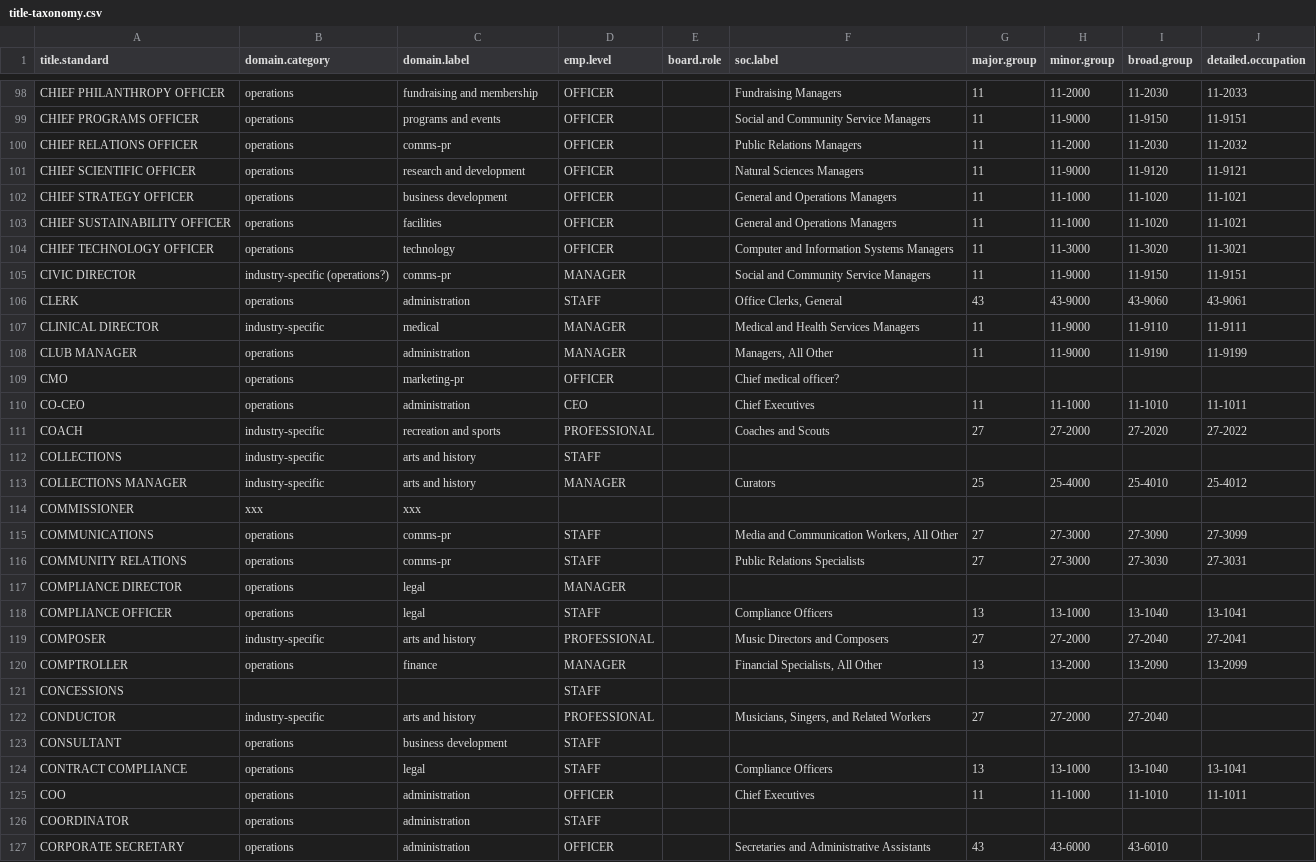
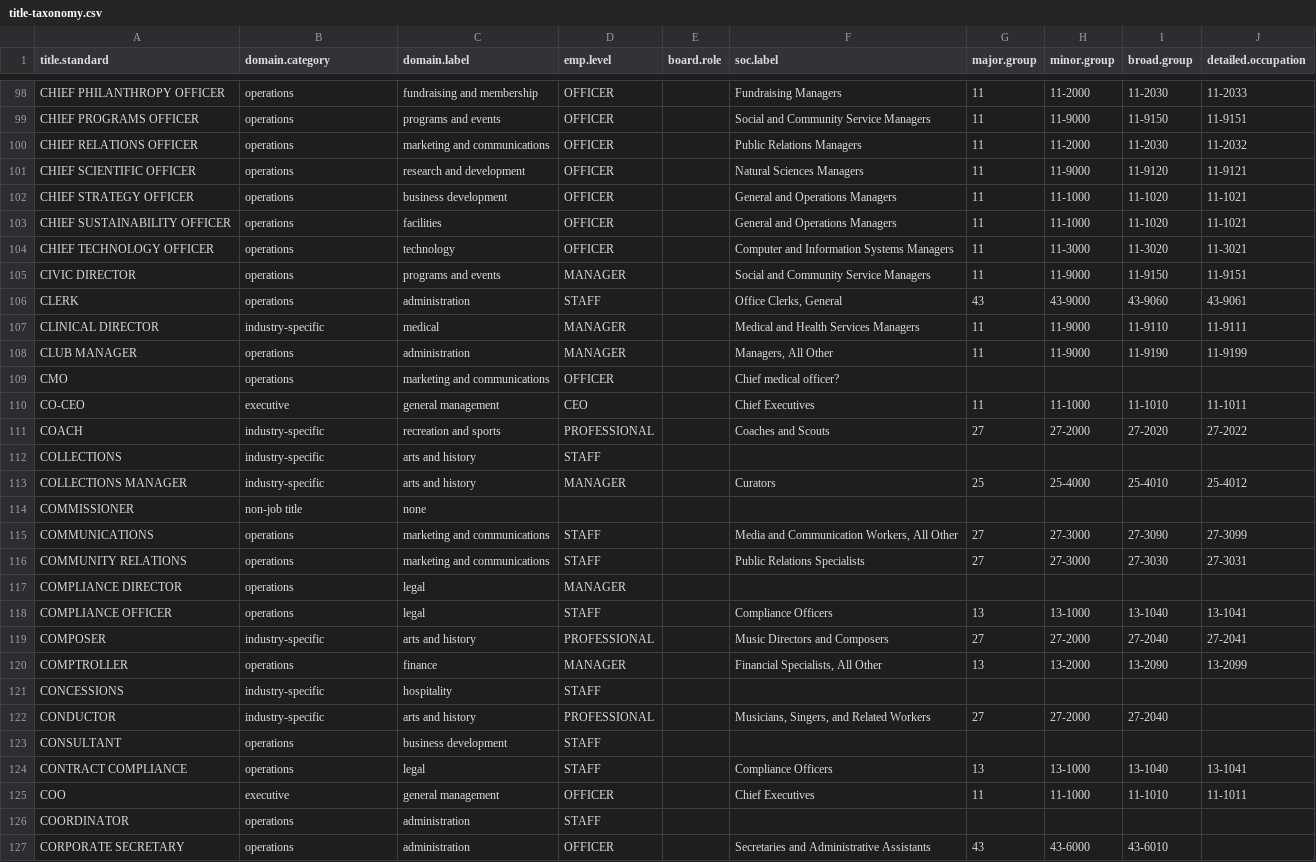
Before and after one commit to Nonprofit-Open-Data-Collective/titleclassifier, a CSV file: data-raw/crosswalks/title-taxonomy.csv, drawn as a sheet; only a part is shown, gaps mark what is left out; the diff covers the shown part only.

```diff
--- a/data-raw/crosswalks/title-taxonomy.csv
+++ b/data-raw/crosswalks/title-taxonomy.csv
@@ -99,3 +99,3 @@
 "CHIEF PROGRAMS OFFICER","operations","programs and events","OFFICER","","Social and Community Service Managers","11","11-9000","11-9150","11-9151"
-"CHIEF RELATIONS OFFICER","operations","comms-pr","OFFICER","","Public Relations Managers","11","11-2000","11-2030","11-2032"
+"CHIEF RELATIONS OFFICER","operations","marketing and communications","OFFICER","","Public Relations Managers","11","11-2000","11-2030","11-2032"
 "CHIEF SCIENTIFIC OFFICER","operations","research and development","OFFICER","","Natural Sciences Managers","11","11-9000","11-9120","11-9121"
@@ -104,3 +104,3 @@
 "CHIEF TECHNOLOGY OFFICER","operations","technology","OFFICER","","Computer and Information Systems Managers","11","11-3000","11-3020","11-3021"
-"CIVIC DIRECTOR","industry-specific (operations?)","comms-pr","MANAGER","","Social and Community Service Managers","11","11-9000","11-9150","11-9151"
+"CIVIC DIRECTOR","operations","programs and events","MANAGER","","Social and Community Service Managers","11","11-9000","11-9150","11-9151"
 "CLERK","operations","administration","STAFF","","Office Clerks, General","43","43-9000","43-9060","43-9061"
@@ -108,4 +108,4 @@
 "CLUB MANAGER","operations","administration","MANAGER","","Managers, All Other","11","11-9000","11-9190","11-9199"
-"CMO","operations","marketing-pr","OFFICER","","Chief medical officer?","","","",""
-"CO-CEO","operations","administration","CEO","","Chief Executives","11","11-1000","11-1010","11-1011"
+"CMO","operations","marketing and communications","OFFICER","","Chief medical officer?","","","",""
+"CO-CEO","executive","general management","CEO","","Chief Executives","11","11-1000","11-1010","11-1011"
 "COACH","industry-specific","recreation and sports","PROFESSIONAL","","Coaches and Scouts","27","27-2000","27-2020","27-2022"
@@ -113,5 +113,5 @@
 "COLLECTIONS MANAGER","industry-specific","arts and history","MANAGER","","Curators","25","25-4000","25-4010","25-4012"
-"COMMISSIONER","xxx","xxx","","","","","","",""
-"COMMUNICATIONS","operations","comms-pr","STAFF","","Media and Communication Workers, All Other","27","27-3000","27-3090","27-3099"
-"COMMUNITY RELATIONS","operations","comms-pr","STAFF","","Public Relations Specialists","27","27-3000","27-3030","27-3031"
+"COMMISSIONER","non-job title","none","","","","","","",""
+"COMMUNICATIONS","operations","marketing and communications","STAFF","","Media and Communication Workers, All Other","27","27-3000","27-3090","27-3099"
+"COMMUNITY RELATIONS","operations","marketing and communications","STAFF","","Public Relations Specialists","27","27-3000","27-3030","27-3031"
 "COMPLIANCE DIRECTOR","operations","legal","MANAGER","","","","","",""
@@ -120,3 +120,3 @@
 "COMPTROLLER","operations","finance","MANAGER","","Financial Specialists, All Other","13","13-2000","13-2090","13-2099"
-"CONCESSIONS","","","STAFF","","","","","",""
+"CONCESSIONS","industry-specific","hospitality","STAFF","","","","","",""
 "CONDUCTOR","industry-specific","arts and history","PROFESSIONAL","","Musicians, Singers, and Related Workers","27","27-2000","27-2040",""
@@ -124,3 +124,3 @@
 "CONTRACT COMPLIANCE","operations","legal","STAFF","","Compliance Officers","13","13-1000","13-1040","13-1041"
-"COO","operations","administration","OFFICER","","Chief Executives","11","11-1000","11-1010","11-1011"
+"COO","executive","general management","OFFICER","","Chief Executives","11","11-1000","11-1010","11-1011"
 "COORDINATOR","operations","administration","STAFF","","","","","",""
```
Also changed, not shown: 162 edited cells elsewhere in this file, 10 other files.
